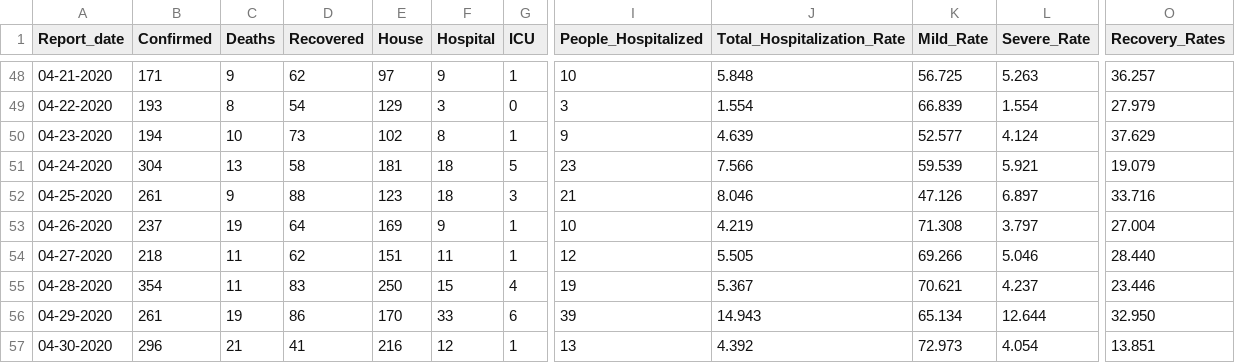
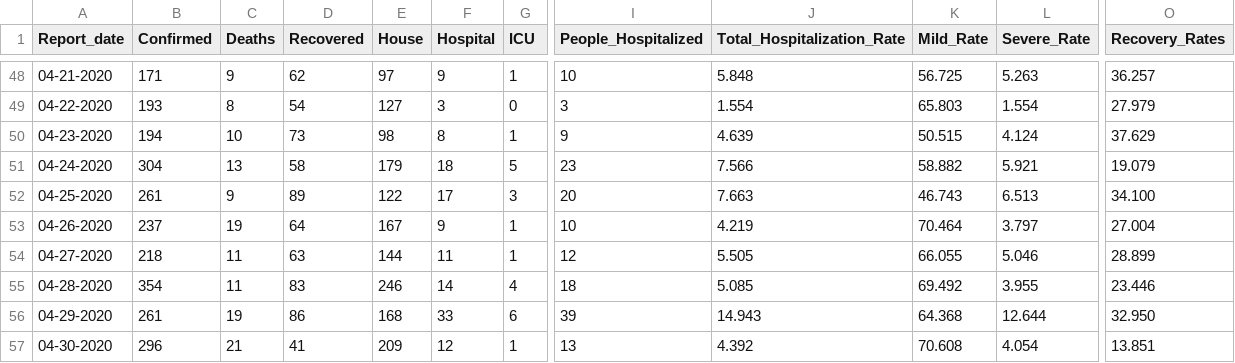
Before and after one commit to CovidDataProject/DataCovid19Colombia, a CSV file: covid_19_data_colombia/covid_19_indicators_report/colombia_daily_indicators_covid19.csv, drawn as a sheet; only a part is shown, gaps mark what is left out; the diff covers the shown part only; the diff names each change by its address in the sheet, - before the commit and + after, or states it on an @@ line.

```diff
--- a/covid_19_data_colombia/covid_19_indicators_report/colombia_daily_indicators_covid19.csv
+++ b/covid_19_data_colombia/covid_19_indicators_report/colombia_daily_indicators_covid19.csv
-E49 (House): 129
+E49 (House): 127
-K49 (Mild_Rate): 66.839
+K49 (Mild_Rate): 65.803
-E50 (House): 102
+E50 (House): 98
-K50 (Mild_Rate): 52.577
+K50 (Mild_Rate): 50.515
-E51 (House): 181
+E51 (House): 179
-K51 (Mild_Rate): 59.539
+K51 (Mild_Rate): 58.882
-D52 (Recovered): 88
+D52 (Recovered): 89
-E52 (House): 123
+E52 (House): 122
-F52 (Hospital): 18
+F52 (Hospital): 17
-I52 (People_Hospitalized): 21
+I52 (People_Hospitalized): 20
-J52 (Total_Hospitalization_Rate): 8.046
+J52 (Total_Hospitalization_Rate): 7.663
-K52 (Mild_Rate): 47.126
+K52 (Mild_Rate): 46.743
-L52 (Severe_Rate): 6.897
+L52 (Severe_Rate): 6.513
-O52 (Recovery_Rates): 33.716
+O52 (Recovery_Rates): 34.100
-E53 (House): 169
+E53 (House): 167
-K53 (Mild_Rate): 71.308
+K53 (Mild_Rate): 70.464
-D54 (Recovered): 62
+D54 (Recovered): 63
-E54 (House): 151
+E54 (House): 144
-K54 (Mild_Rate): 69.266
+K54 (Mild_Rate): 66.055
-O54 (Recovery_Rates): 28.440
+O54 (Recovery_Rates): 28.899
-E55 (House): 250
+E55 (House): 246
-F55 (Hospital): 15
+F55 (Hospital): 14
-I55 (People_Hospitalized): 19
+I55 (People_Hospitalized): 18
-J55 (Total_Hospitalization_Rate): 5.367
+J55 (Total_Hospitalization_Rate): 5.085
-K55 (Mild_Rate): 70.621
+K55 (Mild_Rate): 69.492
-L55 (Severe_Rate): 4.237
+L55 (Severe_Rate): 3.955
-E56 (House): 170
+E56 (House): 168
-K56 (Mild_Rate): 65.134
+K56 (Mild_Rate): 64.368
-E57 (House): 216
+E57 (House): 209
-K57 (Mild_Rate): 72.973
+K57 (Mild_Rate): 70.608
```
Also changed, not shown: 1 added row and 145 edited cells elsewhere in this file, covid_19_data_colombia/covid_19_indicators_report/colombia_global_indicators_covid19.csv.
